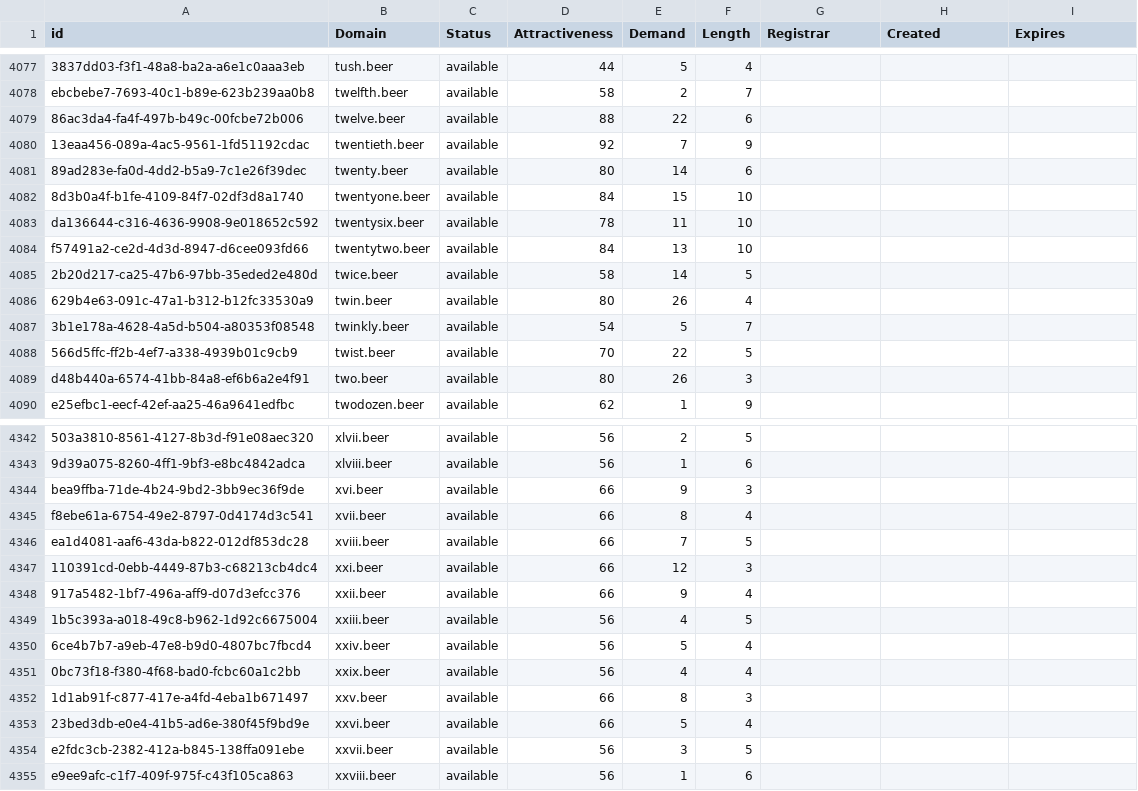
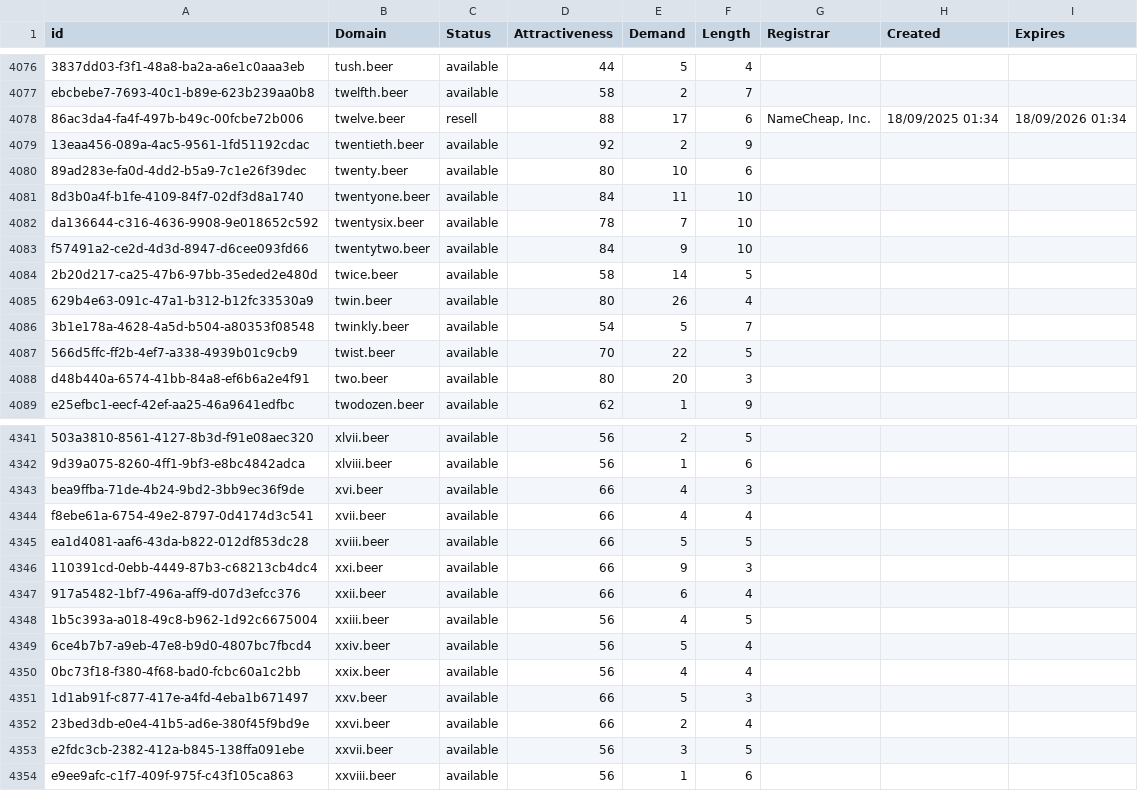
Before and after one commit to UniqueDomains/beer-oneword-domains, a CSV file: beer.csv, drawn as a sheet; only a part is shown, gaps mark what is left out; addresses are those after the commit; the diff covers the shown part only; the diff names each change by its address in the sheet, - before the commit and + after, or states it on an @@ line.

Commit message:
Domains update

```diff
--- a/beer.csv
+++ b/beer.csv
-C4078 (Status): available
+C4078 (Status): resell
-E4078 (Demand): 22
+E4078 (Demand): 17
-G4078 (Registrar): (empty)
+G4078 (Registrar): NameCheap, Inc.
-H4078 (Created): (empty)
+H4078 (Created): 18/09/2025 01:34
-I4078 (Expires): (empty)
+I4078 (Expires): 18/09/2026 01:34
-E4079 (Demand): 7
+E4079 (Demand): 2
-E4080 (Demand): 14
+E4080 (Demand): 10
-E4081 (Demand): 15
+E4081 (Demand): 11
-E4082 (Demand): 11
+E4082 (Demand): 7
-E4083 (Demand): 13
+E4083 (Demand): 9
-E4088 (Demand): 26
+E4088 (Demand): 20
-E4343 (Demand): 9
+E4343 (Demand): 4
-E4344 (Demand): 8
+E4344 (Demand): 4
-E4345 (Demand): 7
+E4345 (Demand): 5
-E4346 (Demand): 12
+E4346 (Demand): 9
-E4347 (Demand): 9
+E4347 (Demand): 6
-E4351 (Demand): 8
+E4351 (Demand): 5
-E4352 (Demand): 5
+E4352 (Demand): 2
```
Also changed, not shown: 1 removed row and 40 edited cells elsewhere in this file, 2 other files.
